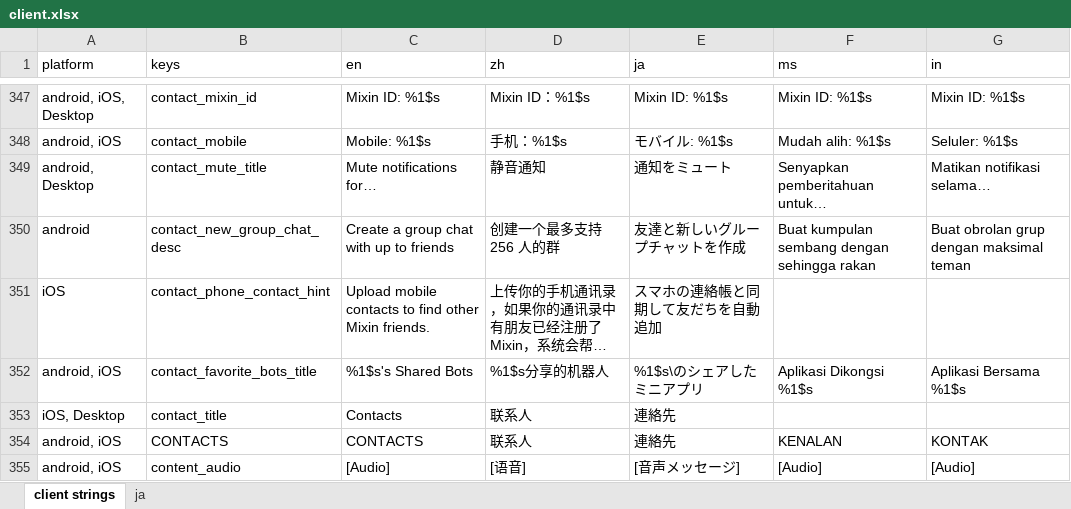
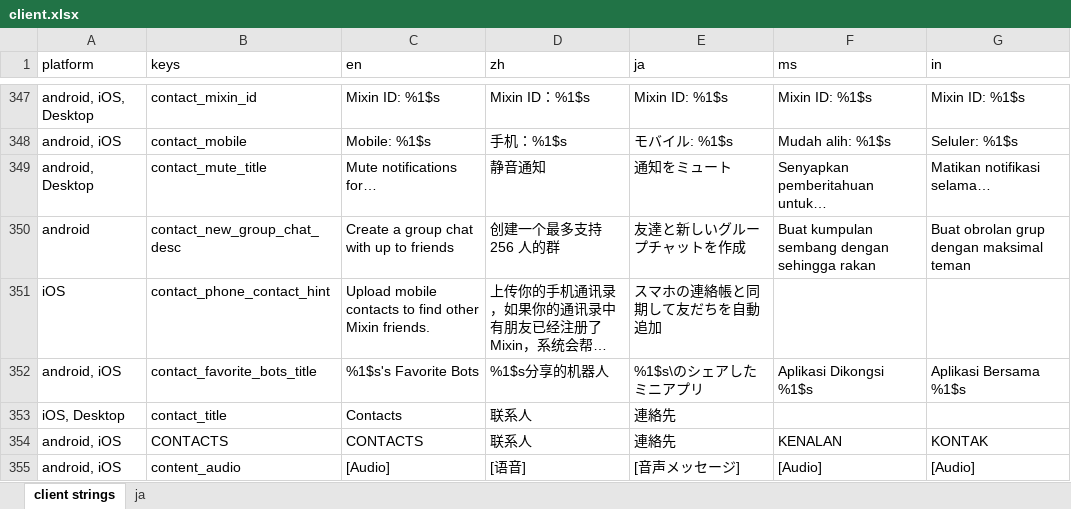
Before and after one commit to xingstarx/sync-google-sheet, an Excel workbook: client.xlsx, sheet client strings, drawn as a sheet; only a part is shown, gaps mark what is left out; long unchanged cells end in …; values as stored, in another font and other column widths than the file's, no borders; charts and pictures and conditional formats not drawn; the diff names each change by its address in the sheet, - before the commit and + after, or states it on an @@ line.

Commit message:
update client.xlsx

```diff
--- a/client.xlsx (sheet client strings)
+++ b/client.xlsx (sheet client strings)
-C352 (en): %1$s's Shared Bots
+C352 (en): %1$s's Favorite Bots
```
